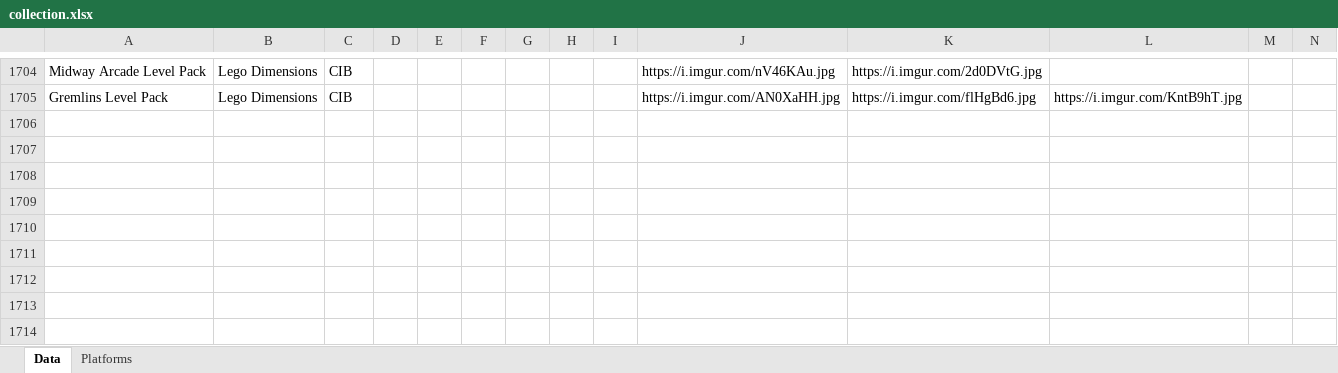
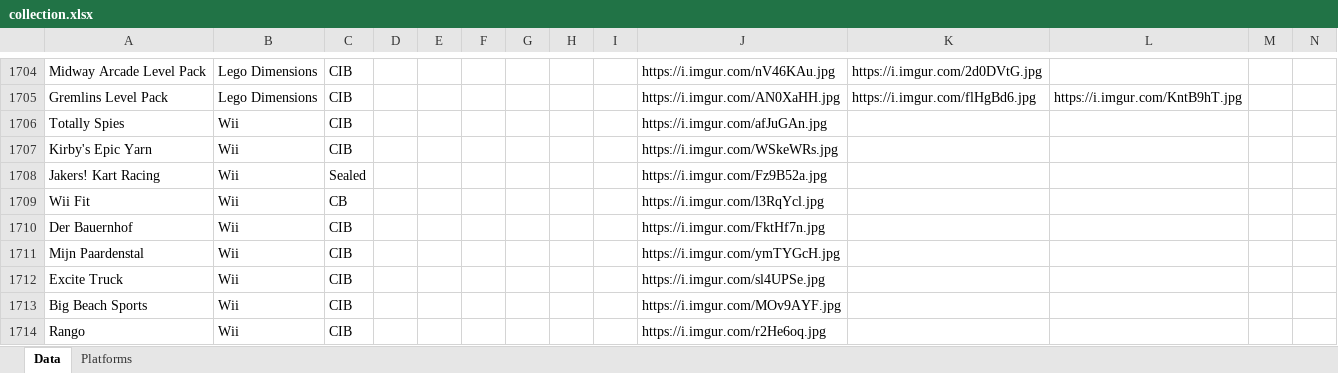
Before and after one commit to ikk5/ikk5.github.io, an Excel workbook: collection.xlsx, sheet Data, drawn as a sheet; only a part is shown, gaps mark what is left out; values as stored, in another font and other column widths than the file's, no borders; the diff covers the shown part only; the diff names each change by its address in the sheet, - before the commit and + after, or states it on an @@ line.

```diff
--- a/collection.xlsx (sheet Data)
+++ b/collection.xlsx (sheet Data)
+row 1706: Totally Spies | Wii | CIB |  |  |  |  |  |  | https://i.imgur.com/afJuGAn.jpg
+row 1707: Kirby's Epic Yarn | Wii | CIB |  |  |  |  |  |  | https://i.imgur.com/WSkeWRs.jpg
+row 1708: Jakers! Kart Racing | Wii | Sealed |  |  |  |  |  |  | https://i.imgur.com/Fz9B52a.jpg
+row 1709: Wii Fit | Wii | CB |  |  |  |  |  |  | https://i.imgur.com/l3RqYcl.jpg
+row 1710: Der Bauernhof | Wii | CIB |  |  |  |  |  |  | https://i.imgur.com/FktHf7n.jpg
+row 1711: Mijn Paardenstal | Wii | CIB |  |  |  |  |  |  | https://i.imgur.com/ymTYGcH.jpg
+row 1712: Excite Truck | Wii | CIB |  |  |  |  |  |  | https://i.imgur.com/sl4UPSe.jpg
+row 1713: Big Beach Sports | Wii | CIB |  |  |  |  |  |  | https://i.imgur.com/MOv9AYF.jpg
+row 1714: Rango | Wii | CIB |  |  |  |  |  |  | https://i.imgur.com/r2He6oq.jpg
```
Also changed, not shown: 9 added rows and 37 edited cells elsewhere in this sheet, 31 other files.
